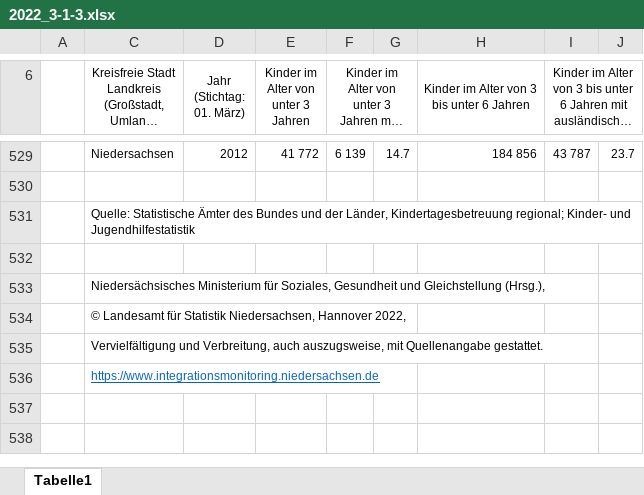
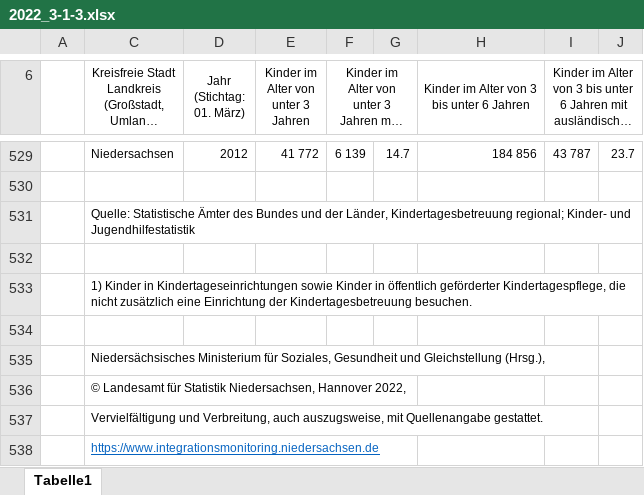
Before and after one commit to christoph-LSN/MT_Site, an Excel workbook: assets/excel/2022_3-1-3.xlsx, sheet Tabelle1, drawn as a sheet; only a part is shown, gaps mark what is left out; long unchanged cells end in …; values as stored, in another font and other column widths than the file's, no borders; the diff names each change by its address in the sheet, - before the commit and + after, or states it on an @@ line.

```diff
--- a/assets/excel/2022_3-1-3.xlsx (sheet Tabelle1)
+++ b/assets/excel/2022_3-1-3.xlsx (sheet Tabelle1)
+row 533:  | 1) Kinder in Kindertageseinrichtungen sowie Kinder in öffentlich geförderter Kindertagespflege, die nicht zusätzlich eine Einrichtung der Kindertagesbetreuung besuchen.
+row 534: (empty)
```
Also changed, not shown: assets/excel/2021_4-1-4.xlsx, assets/excel/2022_1-4-2.xlsx.
